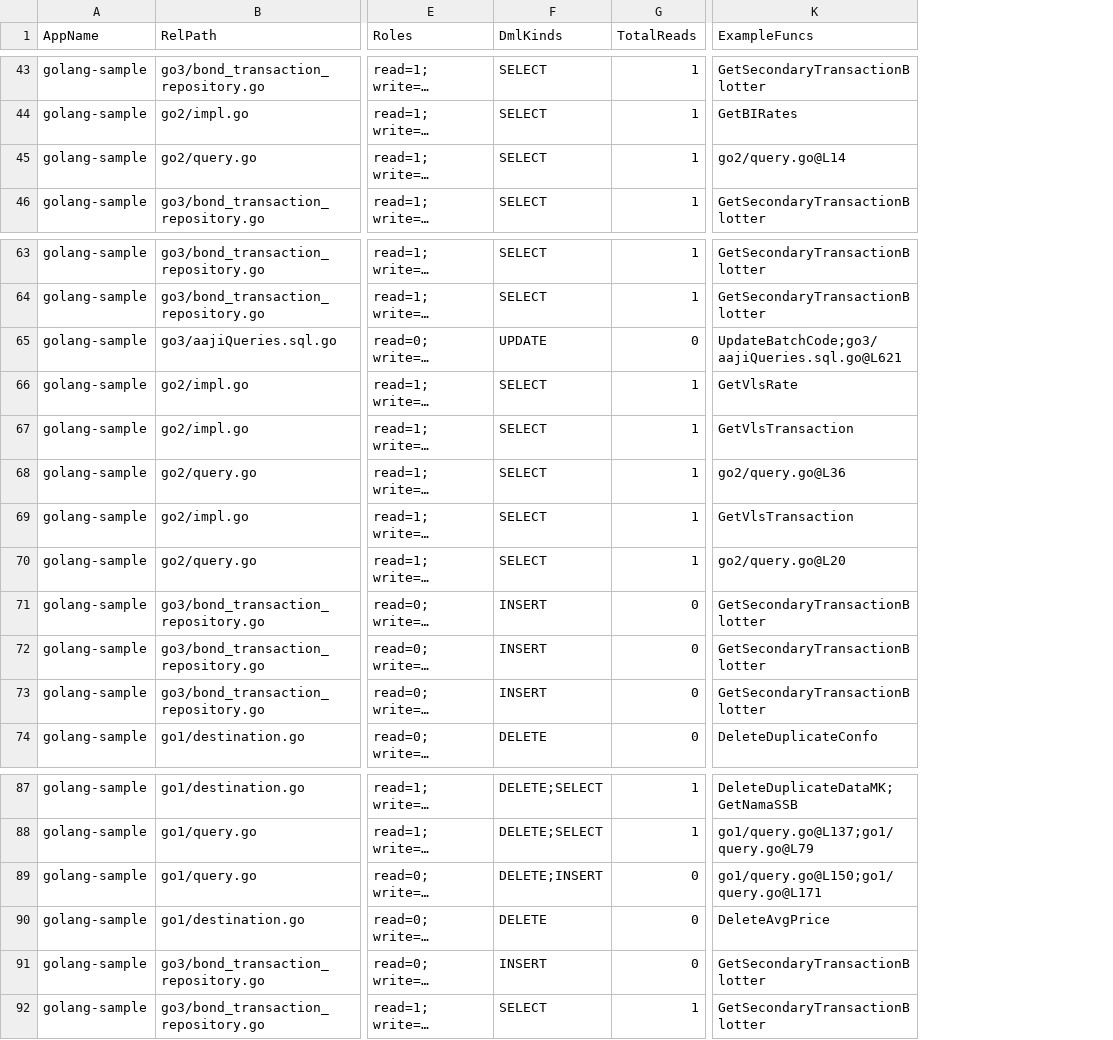
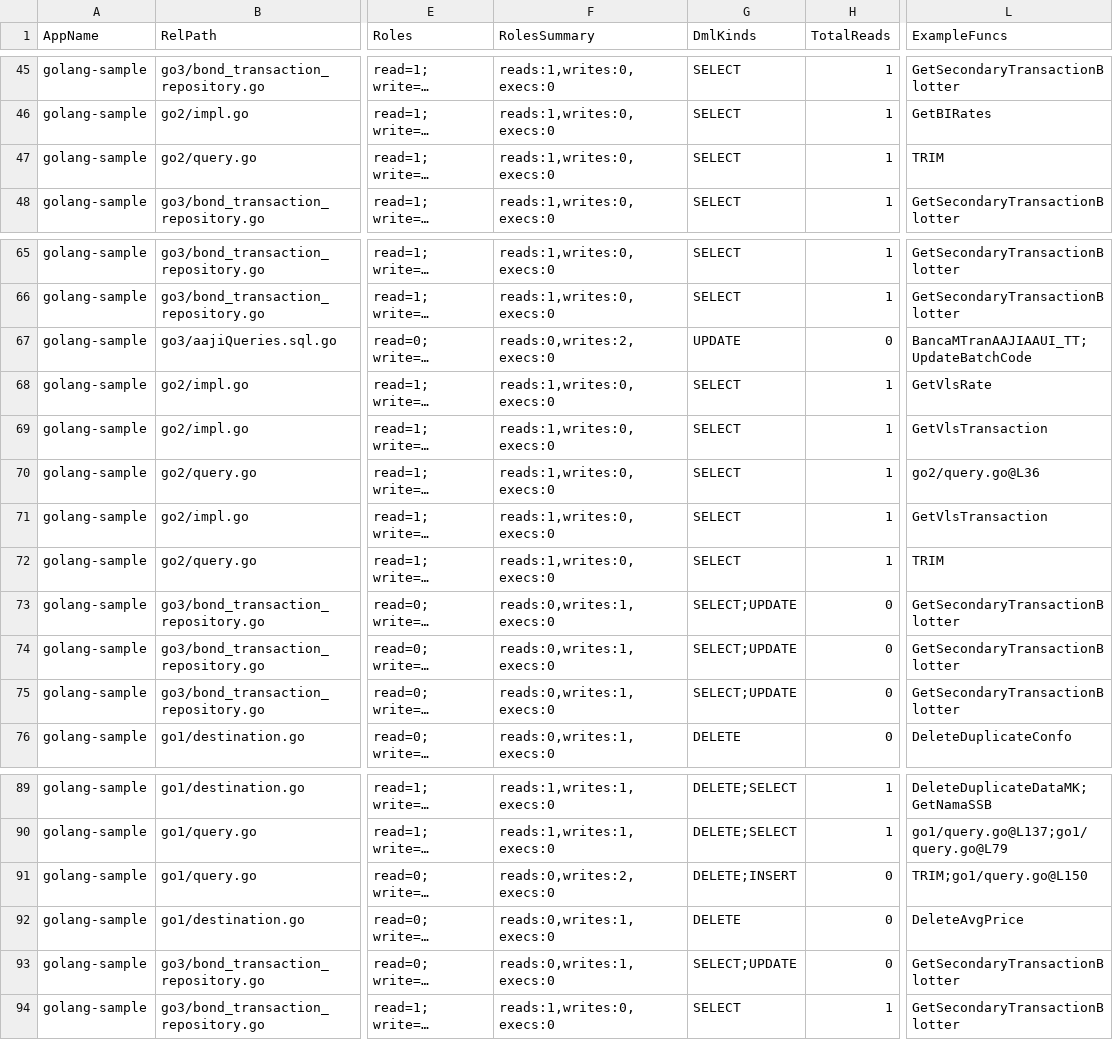
Before and after one commit to alkahfi6/code_sql_scan, a CSV file: out_regress/golang-sample-summary-object.csv, drawn as a sheet; only a part is shown, gaps mark what is left out; long unchanged cells end in …; addresses are those after the commit; the diff covers the shown part only; the diff names each change by its address in the sheet, - before the commit and + after, or states it on an @@ line.

```diff
--- a/out_regress/golang-sample-summary-object.csv
+++ b/out_regress/golang-sample-summary-object.csv
+column F (RolesSummary), rows 45-48: all reads:1,writes:0,execs:0; rows 65-76: reads:1,writes:0,execs:0 | reads:1,writes:0,execs:0 | reads:0,writes:2,execs:0 | reads:1,writes:0,execs:0 | reads:1,writes:0,execs:0 | reads:1,writes:0,execs:0 | reads:1,writes:0,execs:0 | reads:1,writes:0,execs:0 | reads:0,writes:1,execs:0 | reads:0,writes:1,execs:0 | reads:0,writes:1,execs:0 | reads:0,writes:1,execs:0; rows 89-94: reads:1,writes:1,execs:0 | reads:1,writes:1,execs:0 | reads:0,writes:2,execs:0 | reads:0,writes:1,execs:0 | reads:0,writes:1,execs:0 | reads:1,writes:0,execs:0
-L47 (ExampleFuncs): go2/query.go@L14
+L47 (ExampleFuncs): TRIM
-L67 (ExampleFuncs): UpdateBatchCode;go3/aajiQueries.sql.go@L621
+L67 (ExampleFuncs): BancaMTranAAJIAAUI_TT;UpdateBatchCode
-L72 (ExampleFuncs): go2/query.go@L20
+L72 (ExampleFuncs): TRIM
-G73:G75 (DmlKinds): INSERT
+G73:G75 (DmlKinds): SELECT;UPDATE
-L91 (ExampleFuncs): go1/query.go@L150;go1/query.go@L171
+L91 (ExampleFuncs): TRIM;go1/query.go@L150
-G93 (DmlKinds): INSERT
+G93 (DmlKinds): SELECT;UPDATE
```
Also changed, not shown: 4 added rows, 1 removed row and 5 edited cells elsewhere in this file, out_regress/dotnet-sample-object.csv, out_regress/dotnet-sample-query.csv, 3 other files.
